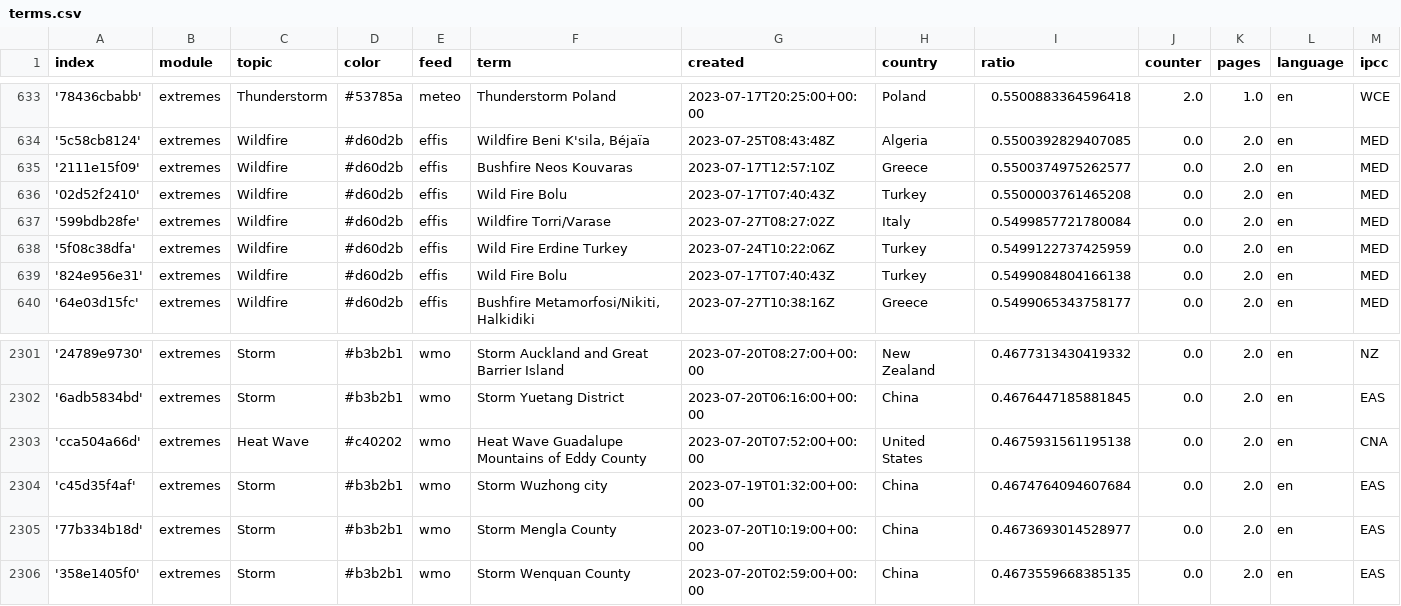
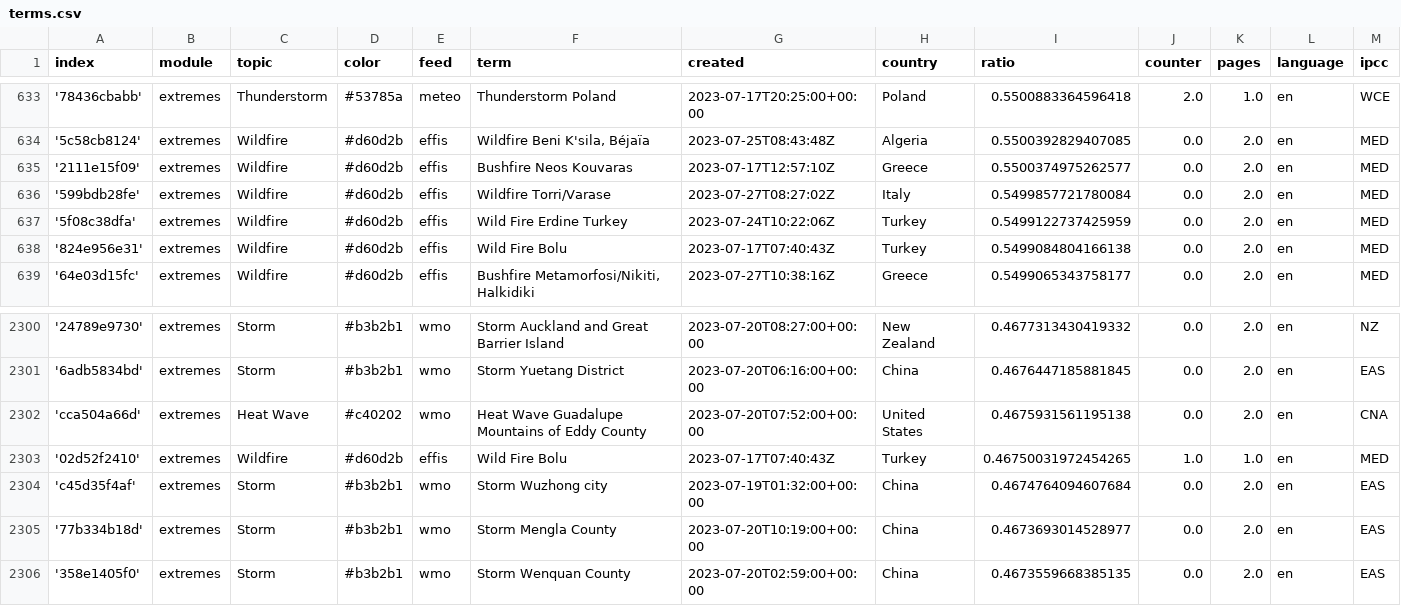
Before and after one commit to pg-ufr-news/extremeWhisperer, a CSV file: terms.csv, drawn as a sheet; only a part is shown, gaps mark what is left out; removed rows and columns are numbered as before the commit, all else as after; rows hold the shown columns only; the diff names each change by its address in the sheet, - before the commit and + after, or states it on an @@ line.

Commit message:
Commit from GitHub Actions (harvest:0.0)

```diff
--- a/terms.csv
+++ b/terms.csv
-row 636: '02d52f2410' | extremes | Wildfire | #d60d2b | effis | Wild Fire Bolu | 2023-07-17T07:40:43Z | Turkey | 0.5500003761465208 | 0.0 | 2.0 | en | MED
+row 2303: '02d52f2410' | extremes | Wildfire | #d60d2b | effis | Wild Fire Bolu | 2023-07-17T07:40:43Z | Turkey | 0.46750031972454265 | 1.0 | 1.0 | en | MED
```
